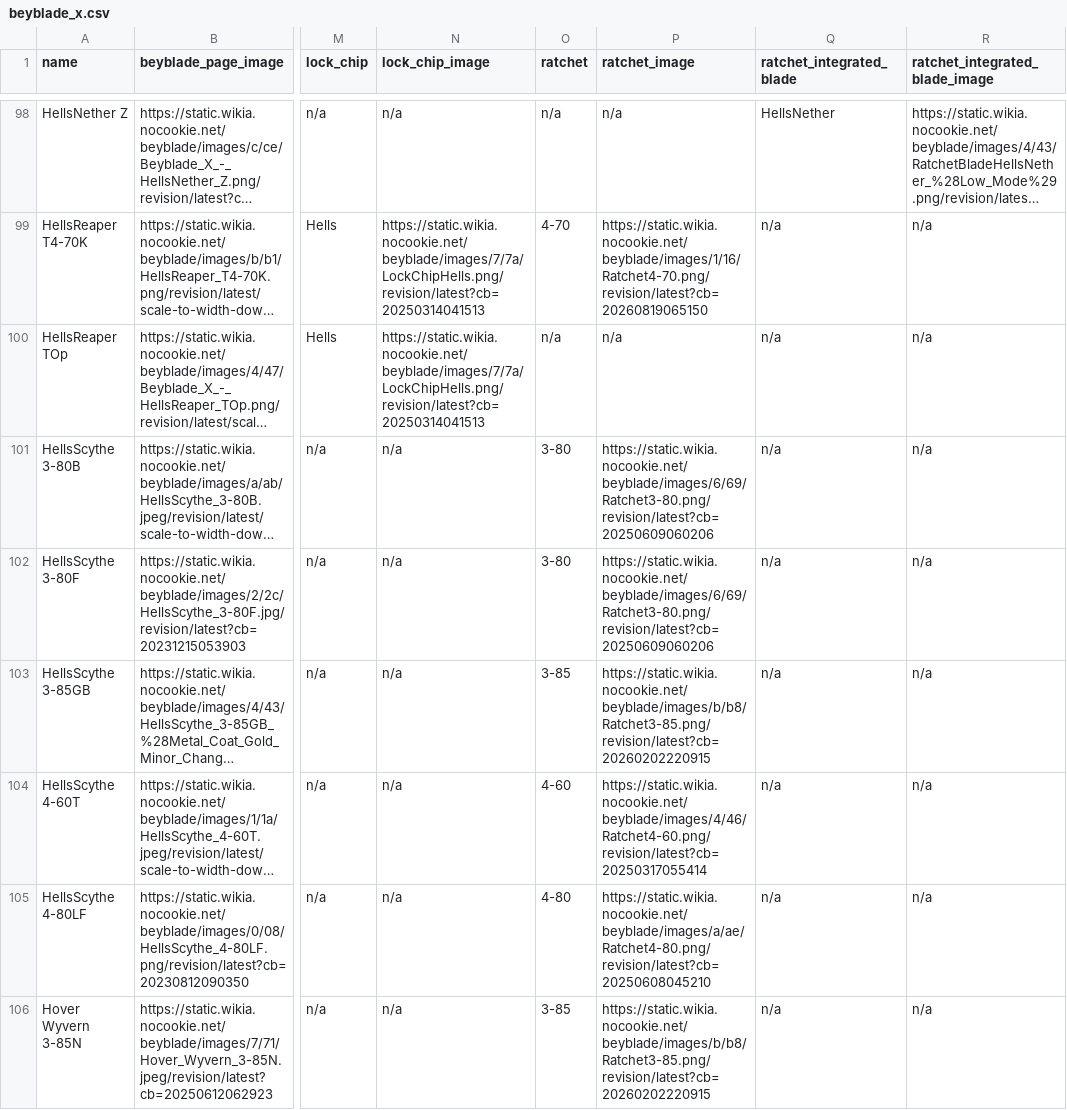
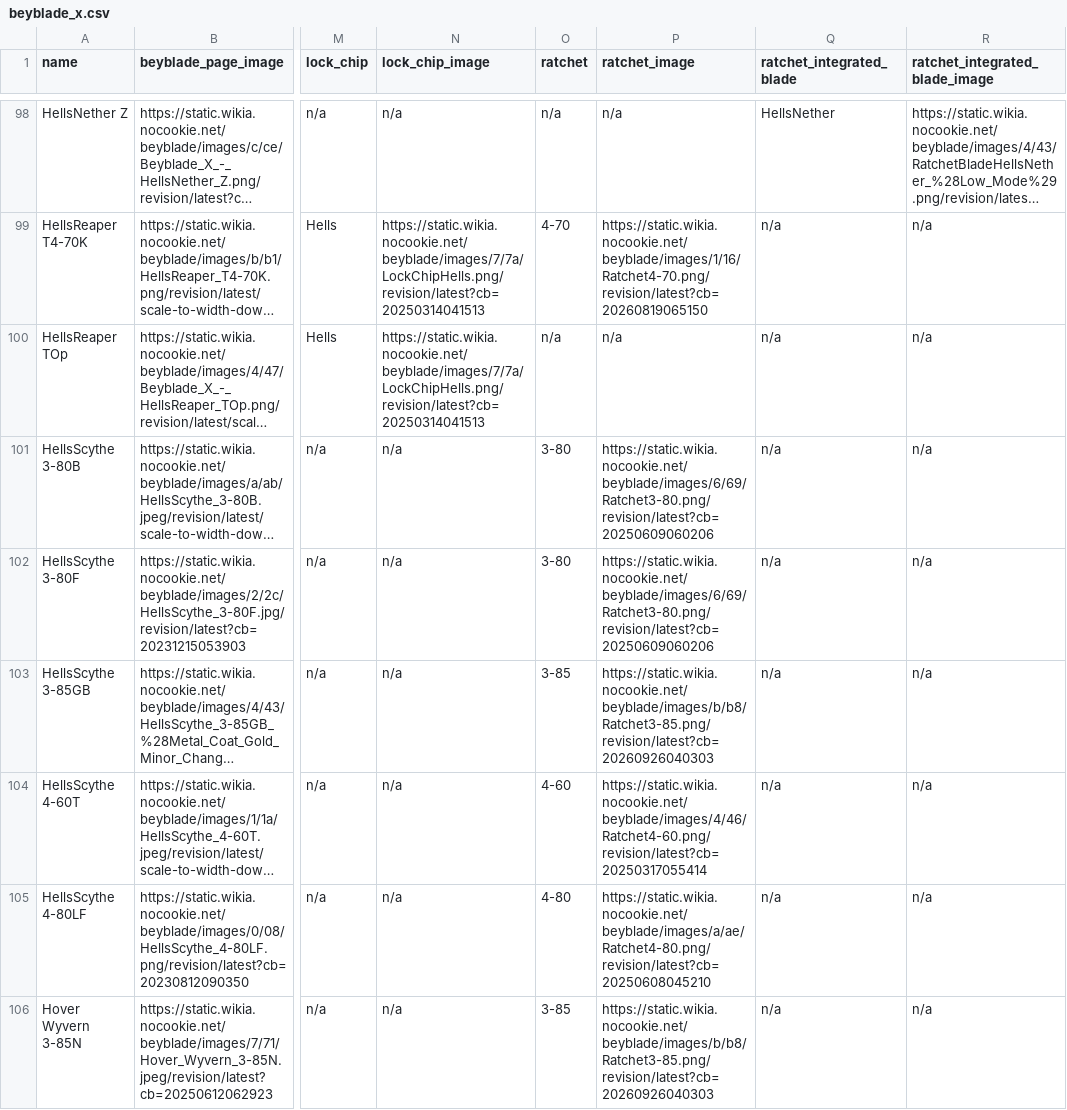
Before and after one commit to OneDime/Software-Beyblade, a CSV file: beyblade_x.csv, drawn as a sheet; only a part is shown, gaps mark what is left out; long unchanged cells end in …; the diff covers the shown part only; the diff names each change by its address in the sheet, - before the commit and + after, or states it on an @@ line.

```diff
--- a/beyblade_x.csv
+++ b/beyblade_x.csv
-P103 (ratchet_image): https://static.wikia.nocookie.net/beyblade/images/b/b8/Ratchet3-85.png/revision/latest?cb=20260202220915
+P103 (ratchet_image): https://static.wikia.nocookie.net/beyblade/images/b/b8/Ratchet3-85.png/revision/latest?cb=20260926040303
-P106 (ratchet_image): https://static.wikia.nocookie.net/beyblade/images/b/b8/Ratchet3-85.png/revision/latest?cb=20260202220915
+P106 (ratchet_image): https://static.wikia.nocookie.net/beyblade/images/b/b8/Ratchet3-85.png/revision/latest?cb=20260926040303
```
Also changed, not shown: 43 edited cells elsewhere in this file, 10 other files.
